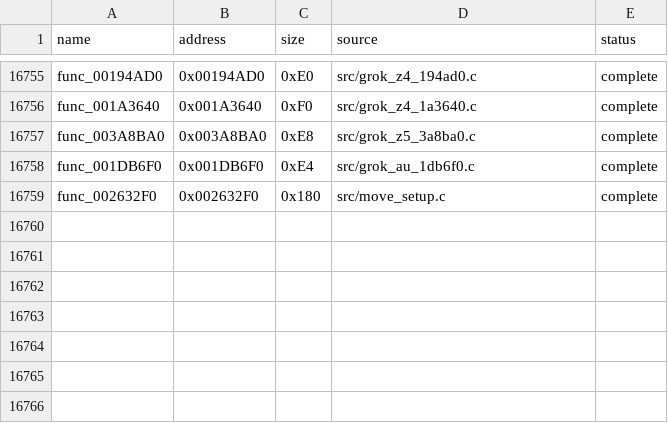
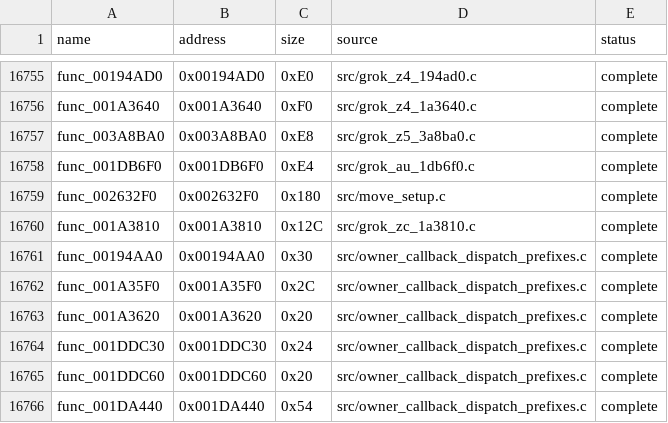
Before and after one commit to g-guthrie/mvc2-ps2-decomp, a CSV file: config/matches.csv, drawn as a sheet; only a part is shown, gaps mark what is left out.

```diff
--- a/config/matches.csv
+++ b/config/matches.csv
@@ -16759 +16759,8 @@ func_001DB6F0,0x001DB6F0,0xE4,src/grok_au_1db6f0.c,complete
 func_002632F0,0x002632F0,0x180,src/move_setup.c,complete
+func_001A3810,0x001A3810,0x12C,src/grok_zc_1a3810.c,complete
+func_00194AA0,0x00194AA0,0x30,src/owner_callback_dispatch_prefixes.c,complete
+func_001A35F0,0x001A35F0,0x2C,src/owner_callback_dispatch_prefixes.c,complete
+func_001A3620,0x001A3620,0x20,src/owner_callback_dispatch_prefixes.c,complete
+func_001DDC30,0x001DDC30,0x24,src/owner_callback_dispatch_prefixes.c,complete
+func_001DDC60,0x001DDC60,0x20,src/owner_callback_dispatch_prefixes.c,complete
+func_001DA440,0x001DA440,0x54,src/owner_callback_dispatch_prefixes.c,complete
```
Also changed, not shown: docs/FRONTIER_20261019_FAMILY_RECOVERIES.csv, docs/GROK_20261019_OWNER_RECOVERIES.csv, 6 other files.
